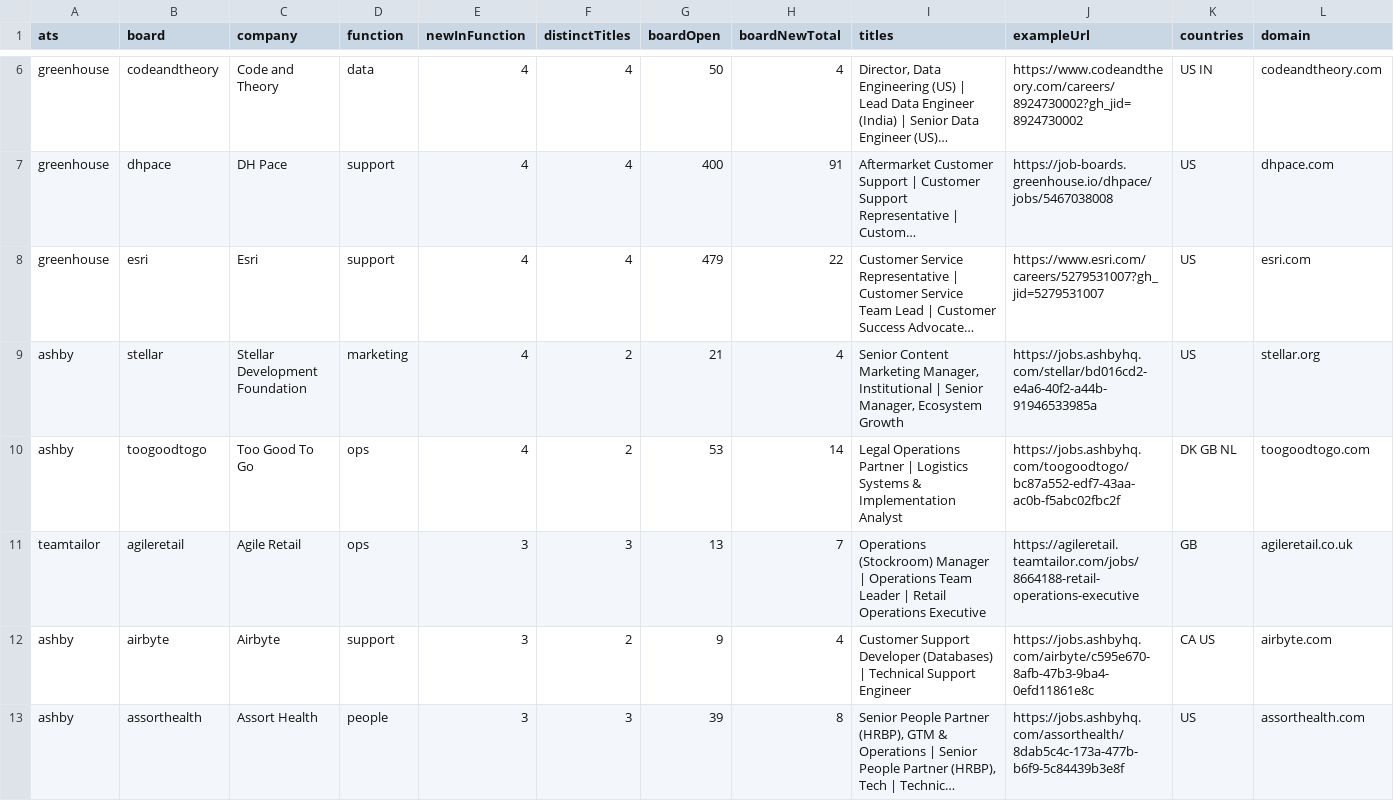
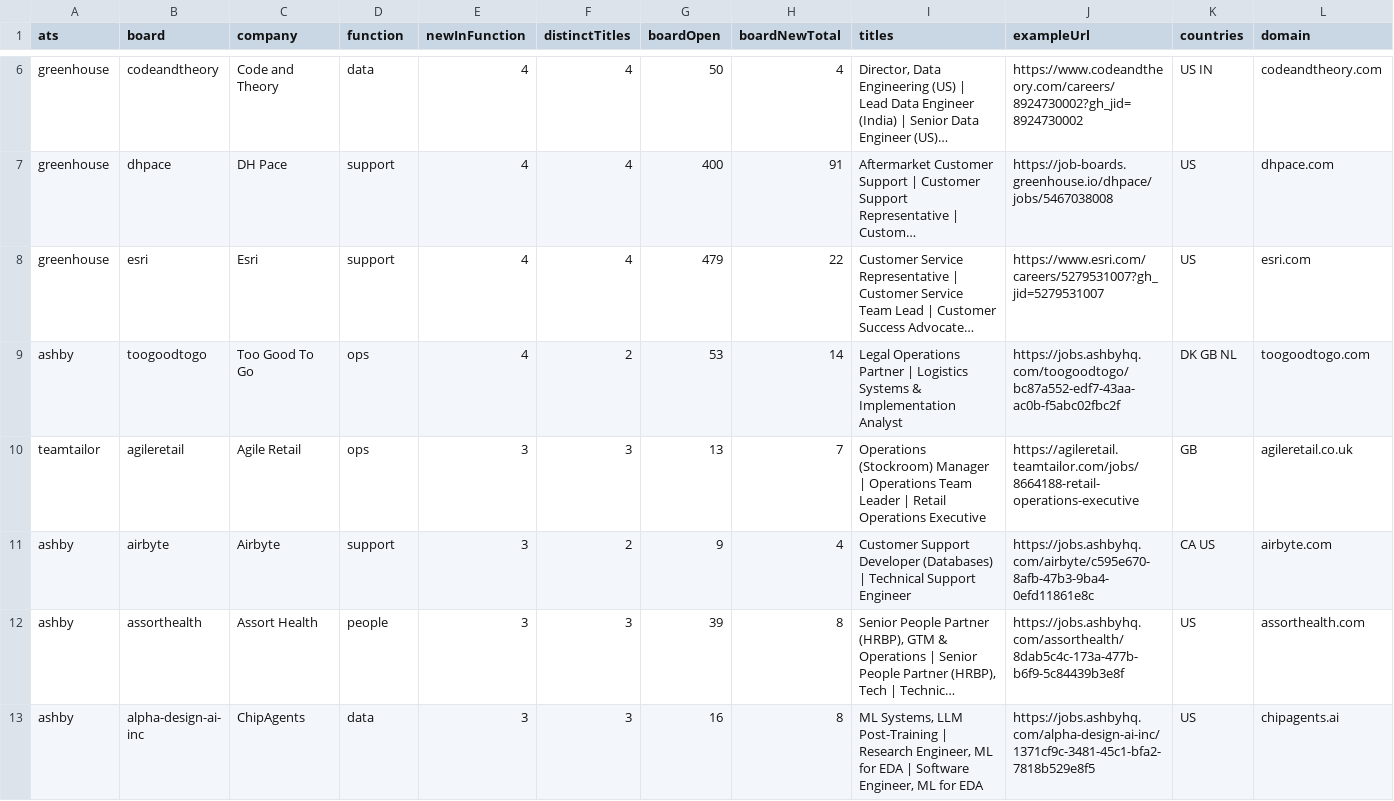
Before and after one commit to jordan-belfort-ai/Started-Hiring-Weekly, a CSV file: watchlist-2plus.csv, drawn as a sheet; only a part is shown, gaps mark what is left out; the shorter side is filled out with more unchanged rows; long unchanged cells end in …; removed rows and columns are numbered as before the commit, all else as after; the diff covers the shown part only; the diff names each change by its address in the sheet, - before the commit and + after, or states it on an @@ line.

Commit message:
Update watchlist-2plus.csv

```diff
--- a/watchlist-2plus.csv
+++ b/watchlist-2plus.csv
-row 9: ashby | stellar | Stellar Development Foundation | marketing | 4 | 2 | 21 | 4 | Senior Content Marketing Manager, Institutional | Senior Manager, Ecosystem Growth | https://jobs.ashbyhq.com/stellar/bd016cd2-e4a6-40f2-a44b-91946533985a | US | stellar.org
```
Also changed, not shown: 7 added rows and 7 removed rows elsewhere in this file.
